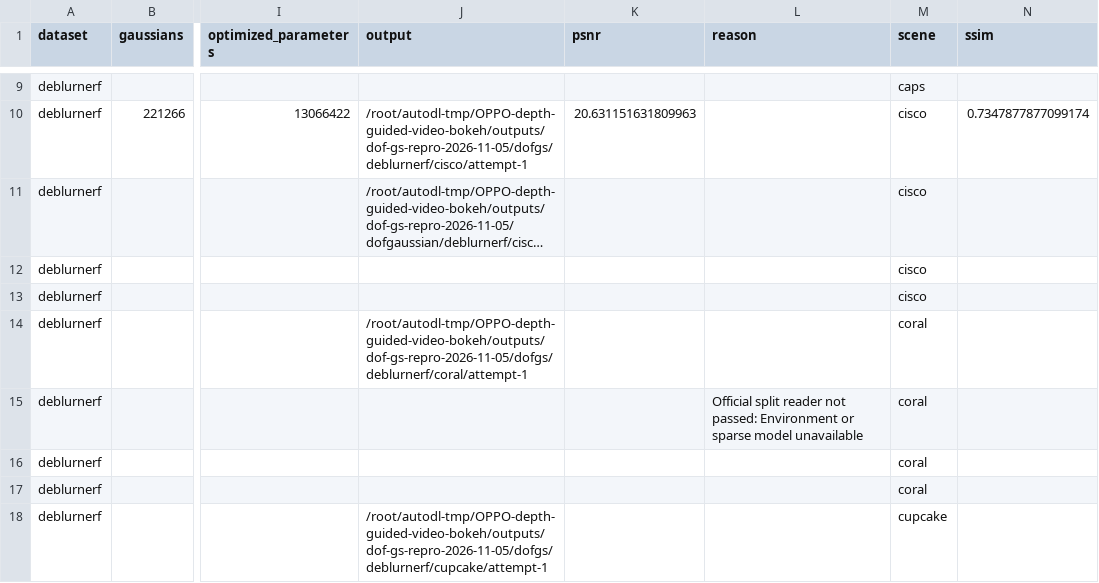
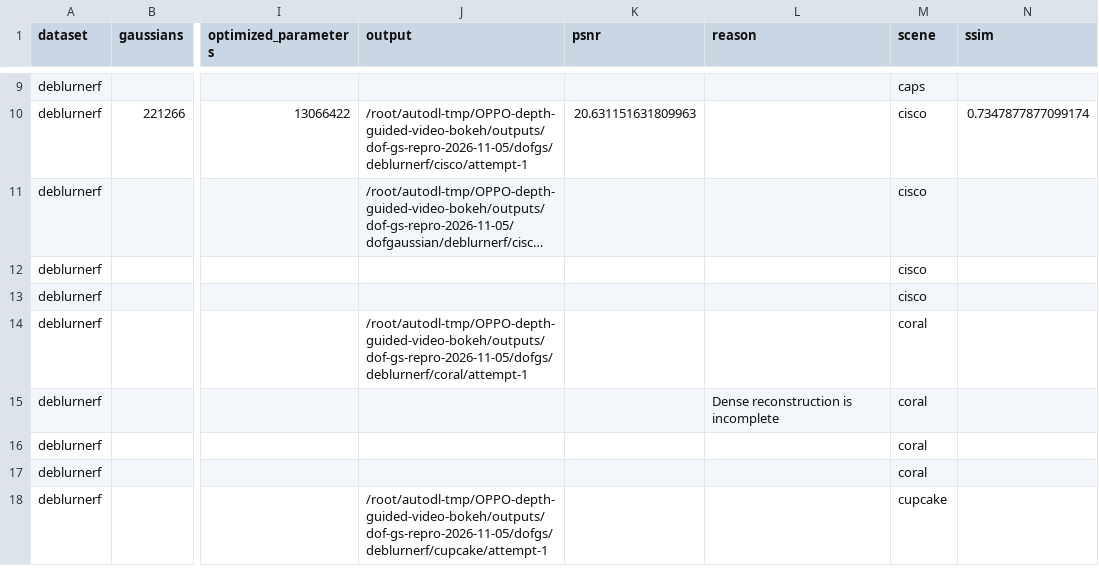
Before and after one commit to mengmcy1/OPPO-depth-guided-video-bokeh, a CSV file: 03_实验记录/records/dof-gs-repro-2026-11-05-round1-A-and-R0.csv, drawn as a sheet; only a part is shown, gaps mark what is left out; long unchanged cells end in …; the diff names each change by its address in the sheet, - before the commit and + after, or states it on an @@ line.

```diff
--- a/03_实验记录/records/dof-gs-repro-2026-11-05-round1-A-and-R0.csv
+++ b/03_实验记录/records/dof-gs-repro-2026-11-05-round1-A-and-R0.csv
-L15 (reason): Official split reader not passed: Environment or sparse model unavailable
+L15 (reason): Dense reconstruction is incomplete
```
Also changed, not shown: 2 other files.
